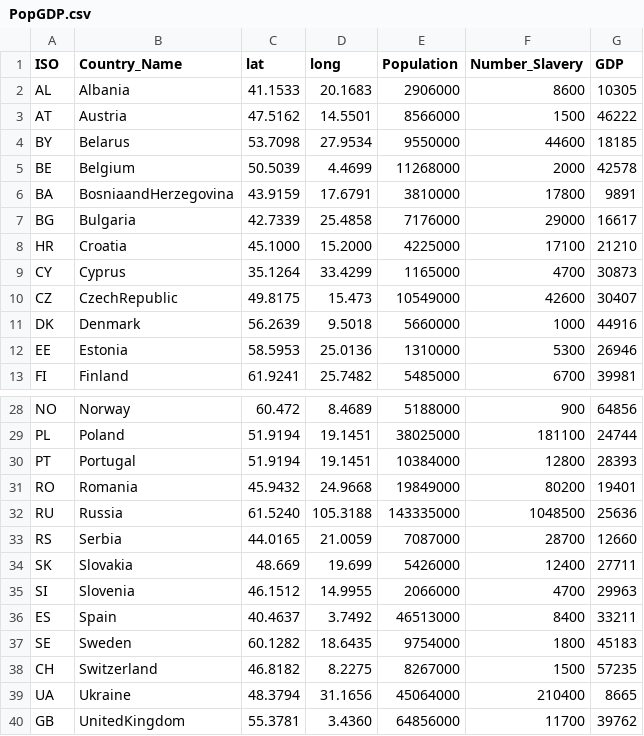
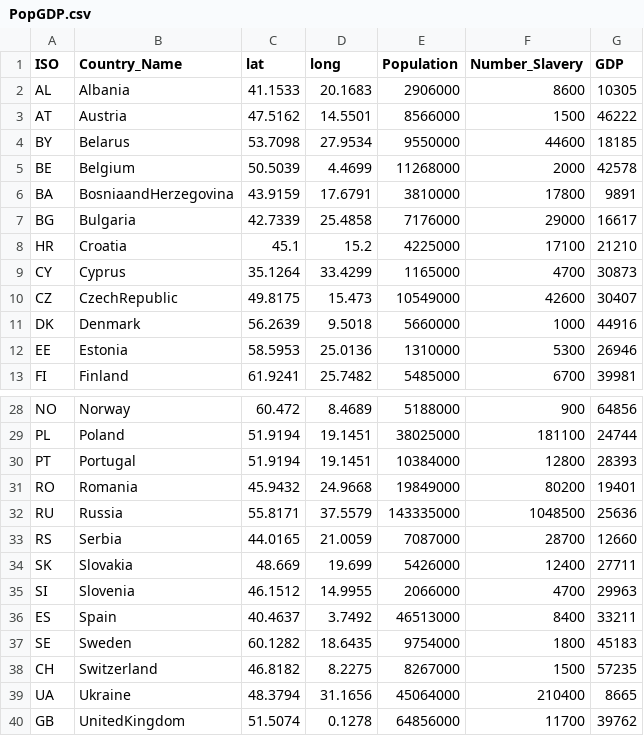
Before and after one commit to jhannigan3/human-trafficking-in-europe, a CSV file: data/PopGDP.csv, drawn as a sheet; only a part is shown, gaps mark what is left out.

```diff
--- a/data/PopGDP.csv
+++ b/data/PopGDP.csv
@@ -7,3 +7,3 @@ BA,BosniaandHerzegovina,43.9159,17.6791,3810000,17800,9891
 BG,Bulgaria,42.7339,25.4858,7176000,29000,16617
-HR,Croatia,45.1000,15.2000,4225000,17100,21210
+HR,Croatia,45.1,15.2,4225000,17100,21210
 CY,Cyprus,35.1264,33.4299,1165000,4700,30873
@@ -31,3 +31,3 @@ PT,Portugal,51.9194,19.1451,10384000,12800,28393
 RO,Romania,45.9432,24.9668,19849000,80200,19401
-RU,Russia,61.5240,105.3188,143335000,1048500,25636
+RU,Russia,55.8171,37.5579,143335000,1048500,25636
 RS,Serbia,44.0165,21.0059,7087000,28700,12660
@@ -39,2 +39,2 @@ CH,Switzerland,46.8182,8.2275,8267000,1500,57235
 UA,Ukraine,48.3794,31.1656,45064000,210400,8665
-GB,UnitedKingdom,55.3781,3.4360,64856000,11700,39762
+GB,UnitedKingdom,51.5074,0.1278,64856000,11700,39762
```
Also changed, not shown: 2 other files.
